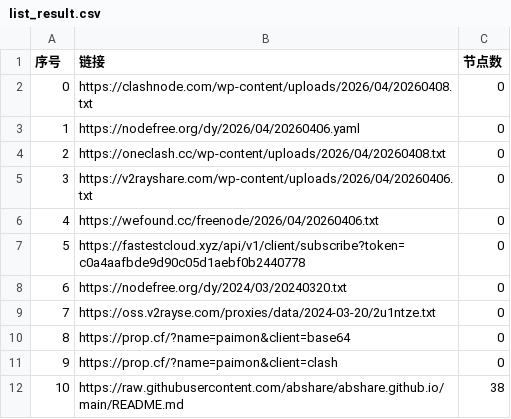
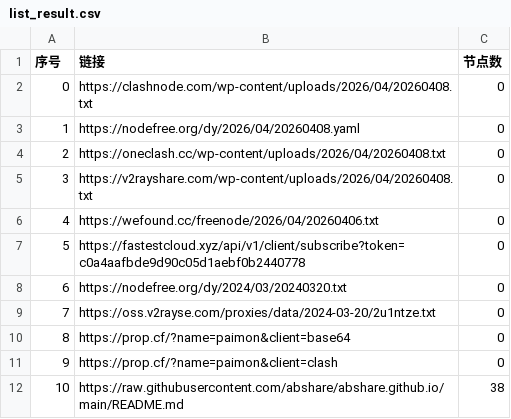
Before and after one commit to lyxgmxit/AutoMergePublicNodes, a CSV file: list_result.csv, drawn as a sheet; only a part is shown.

```diff
--- a/list_result.csv
+++ b/list_result.csv
@@ -2,5 +2,5 @@
 0,https://clashnode.com/wp-content/uploads/2026/04/20260408.txt,0
-1,https://nodefree.org/dy/2026/04/20260406.yaml,0
+1,https://nodefree.org/dy/2026/04/20260408.yaml,0
 2,https://oneclash.cc/wp-content/uploads/2026/04/20260408.txt,0
-3,https://v2rayshare.com/wp-content/uploads/2026/04/20260406.txt,0
+3,https://v2rayshare.com/wp-content/uploads/2026/04/20260408.txt,0
 4,https://wefound.cc/freenode/2026/04/20260406.txt,0
```
Also changed, not shown: 4 other files.
